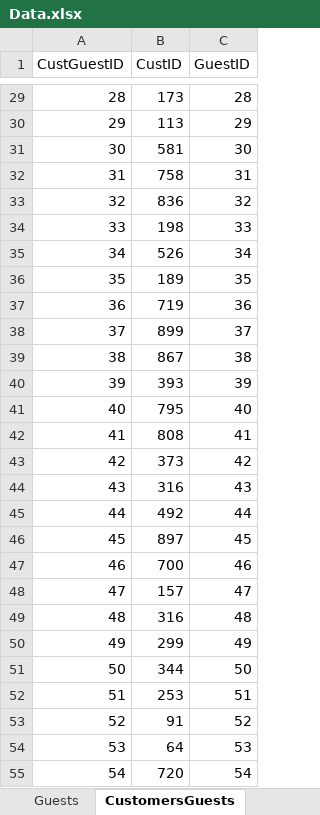
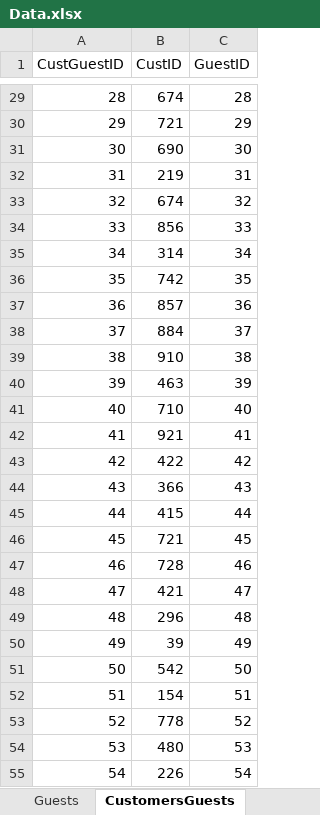
Before and after one commit to janssenda/janssenda, an Excel workbook: ClassProjects/SummativeAssessments/summative #7 10-14-17/Data.xlsx, sheet CustomersGuests, drawn as a sheet; only a part is shown, gaps mark what is left out; values as stored, in another font and other column widths than the file's, no borders; the diff covers the shown part only; the diff names each change by its address in the sheet, - before the commit and + after, or states it on an @@ line.

```diff
--- a/ClassProjects/SummativeAssessments/summative #7 10-14-17/Data.xlsx (sheet CustomersGuests)
+++ b/ClassProjects/SummativeAssessments/summative #7 10-14-17/Data.xlsx (sheet CustomersGuests)
-B29 (CustID): 173
+B29 (CustID): 674
-B30 (CustID): 113
+B30 (CustID): 721
-B31 (CustID): 581
+B31 (CustID): 690
-B32 (CustID): 758
+B32 (CustID): 219
-B33 (CustID): 836
+B33 (CustID): 674
-B34 (CustID): 198
+B34 (CustID): 856
-B35 (CustID): 526
+B35 (CustID): 314
-B36 (CustID): 189
+B36 (CustID): 742
-B37 (CustID): 719
+B37 (CustID): 857
-B38 (CustID): 899
+B38 (CustID): 884
-B39 (CustID): 867
+B39 (CustID): 910
-B40 (CustID): 393
+B40 (CustID): 463
-B41 (CustID): 795
+B41 (CustID): 710
-B42 (CustID): 808
+B42 (CustID): 921
-B43 (CustID): 373
+B43 (CustID): 422
-B44 (CustID): 316
+B44 (CustID): 366
-B45 (CustID): 492
+B45 (CustID): 415
-B46 (CustID): 897
+B46 (CustID): 721
-B47 (CustID): 700
+B47 (CustID): 728
-B48 (CustID): 157
+B48 (CustID): 421
-B49 (CustID): 316
+B49 (CustID): 296
-B50 (CustID): 299
+B50 (CustID): 39
-B51 (CustID): 344
+B51 (CustID): 542
-B52 (CustID): 253
+B52 (CustID): 154
-B53 (CustID): 91
+B53 (CustID): 778
-B54 (CustID): 64
+B54 (CustID): 480
-B55 (CustID): 720
+B55 (CustID): 226
```
Also changed, not shown: 1973 edited cells elsewhere in this sheet, sheet ReservationServices, sheet Data, sheet RoomPromotions, other sheet tabs, 4 other files.
